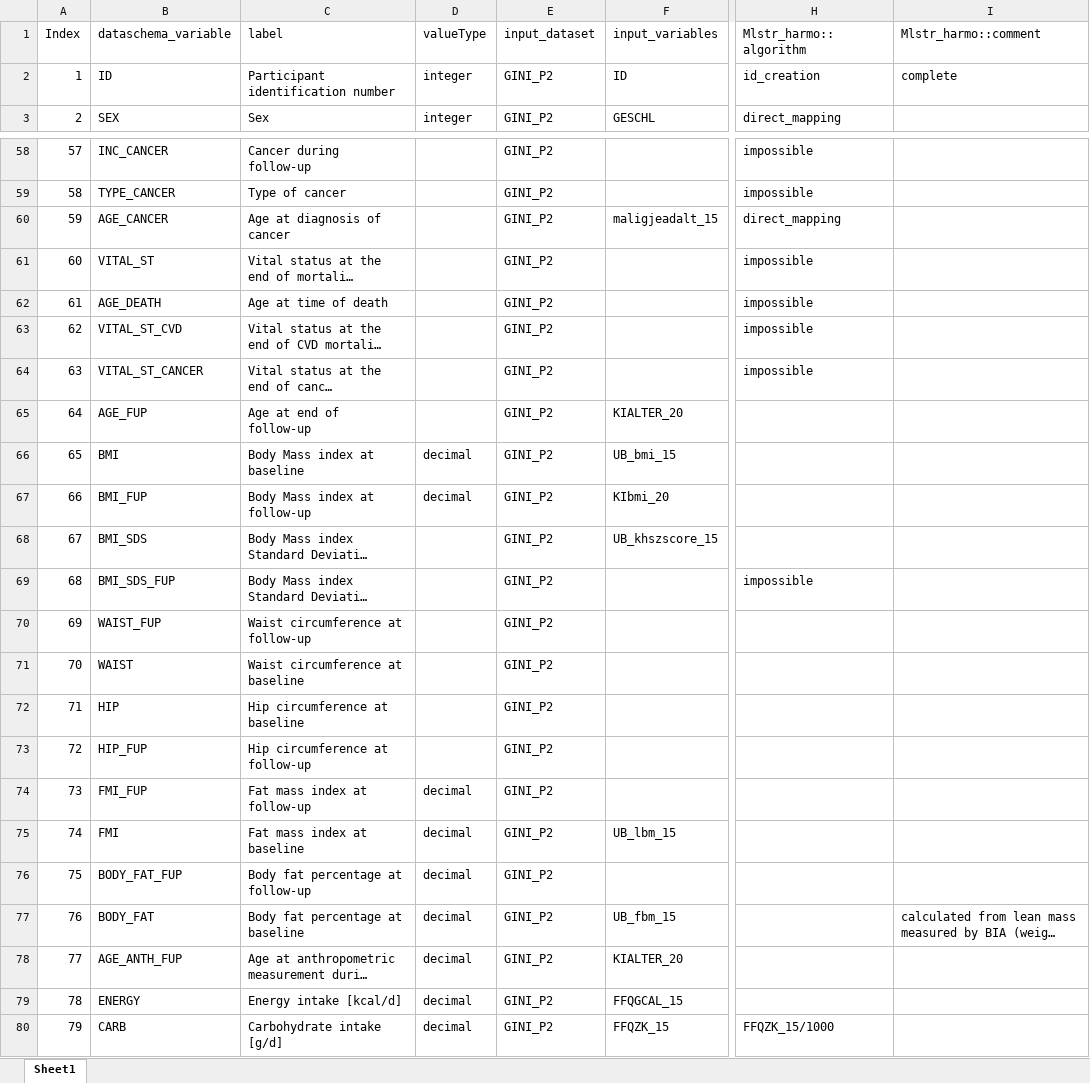
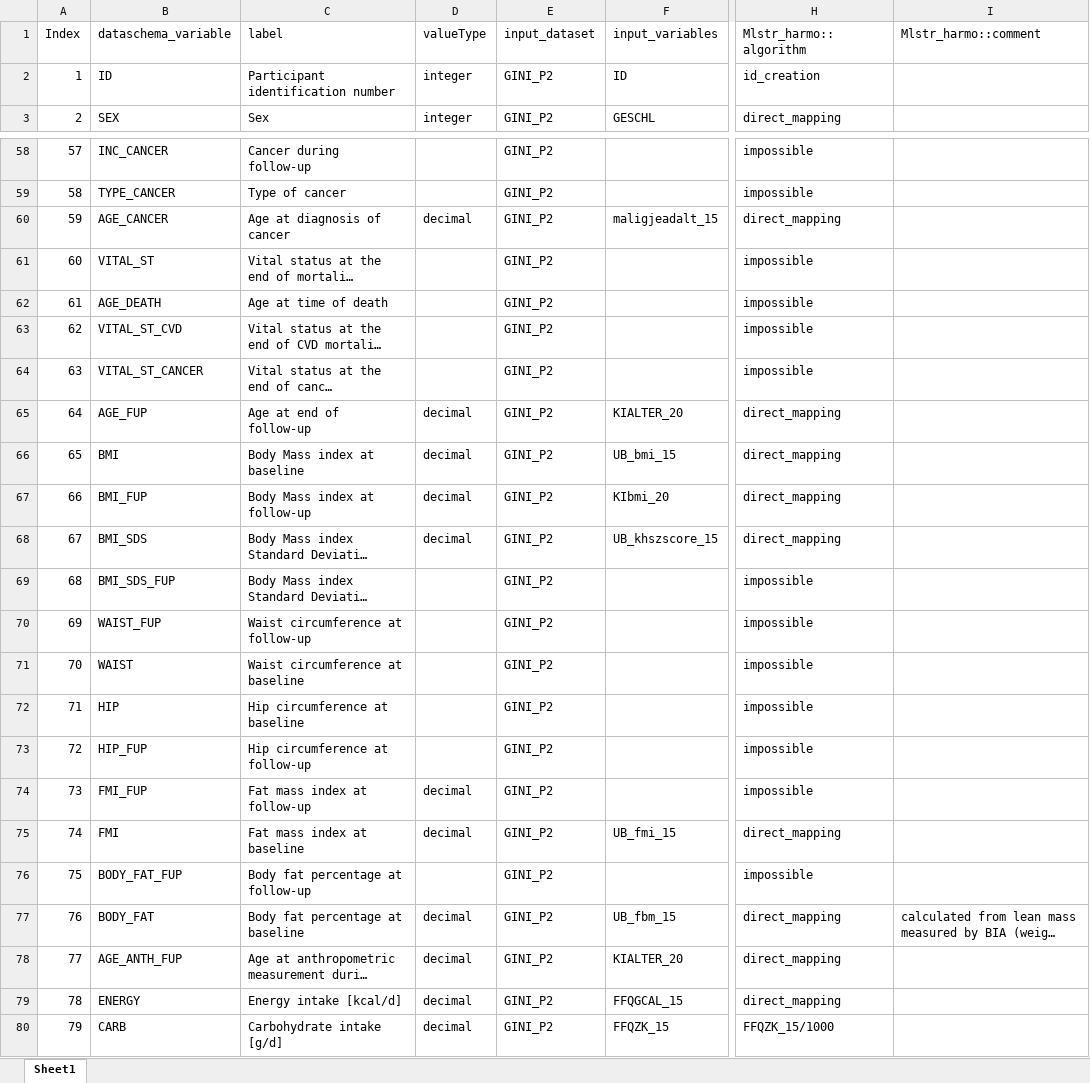
Before and after one commit to nfdi4health/use-cases-harmonisation, an Excel workbook: rmonize/data_proc_elem/DPE_GINI_P2.xlsx, sheet Sheet1, drawn as a sheet; only a part is shown, gaps mark what is left out; long unchanged cells end in …; values as stored, in another font and other column widths than the file's, no borders; the diff covers the shown part only; the diff names each change by its address in the sheet, - before the commit and + after, or states it on an @@ line.

Commit message:
changes to GINI P2

```diff
--- a/rmonize/data_proc_elem/DPE_GINI_P2.xlsx (sheet Sheet1)
+++ b/rmonize/data_proc_elem/DPE_GINI_P2.xlsx (sheet Sheet1)
-I2 (Mlstr_harmo::comment): complete
+I2 (Mlstr_harmo::comment): (empty)
-D60 (valueType): (empty)
+D60 (valueType): decimal
-D65 (valueType): (empty)
+D65 (valueType): decimal
-H65:H68 (Mlstr_harmo::algorithm): (empty)
+H65:H68 (Mlstr_harmo::algorithm): direct_mapping
-D68 (valueType): (empty)
+D68 (valueType): decimal
-H70:H74 (Mlstr_harmo::algorithm): (empty)
+H70:H74 (Mlstr_harmo::algorithm): impossible
-F75 (input_variables): UB_lbm_15
+F75 (input_variables): UB_fmi_15
-H75 (Mlstr_harmo::algorithm): (empty)
+H75 (Mlstr_harmo::algorithm): direct_mapping
-D76 (valueType): decimal
+D76 (valueType): (empty)
-H76 (Mlstr_harmo::algorithm): (empty)
+H76 (Mlstr_harmo::algorithm): impossible
-H77:H79 (Mlstr_harmo::algorithm): (empty)
+H77:H79 (Mlstr_harmo::algorithm): direct_mapping
```
Also changed, not shown: 10 edited cells elsewhere in this sheet, rmonize/data_dictionary/DD_GINI_P2.xlsx, 1 other file.
